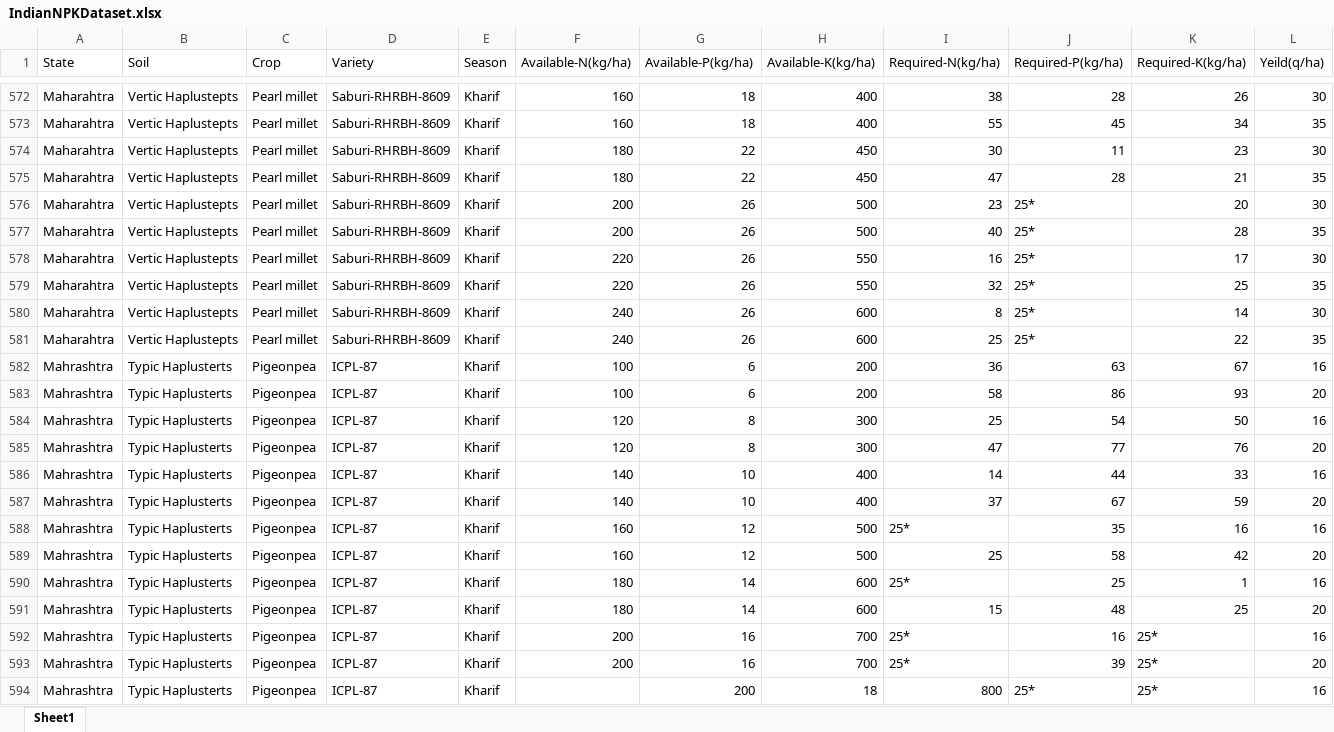
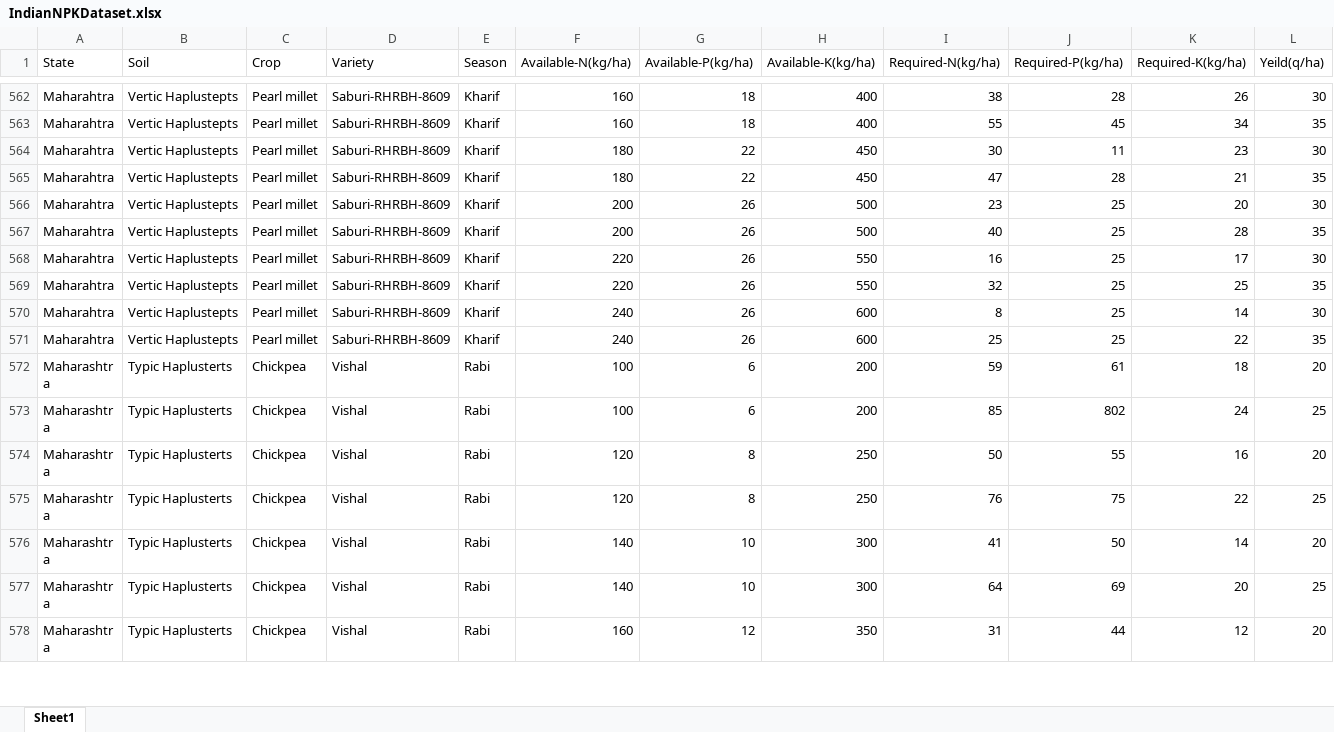
Before and after one commit to Catastrophe101/Ksetrapati-FarmMaestro, an Excel workbook: DataExtraction/IndianNPKDataset.xlsx, sheet Sheet1, drawn as a sheet; only a part is shown, gaps mark what is left out; the shorter side is filled out with more unchanged rows; values as stored, in another font and other column widths than the file's, no cell formats; removed rows and columns are numbered as before the commit, all else as after; the diff covers the shown part only; the diff names each change by its address in the sheet, - before the commit and + after, or states it on an @@ line.

Commit message:
Indian dataset trained

```diff
--- a/DataExtraction/IndianNPKDataset.xlsx (sheet Sheet1)
+++ b/DataExtraction/IndianNPKDataset.xlsx (sheet Sheet1)
-J566:J571 (Required-P(kg/ha)): 25*
+J566:J571 (Required-P(kg/ha)): 25
-row 582: Mahrashtra | Typic Haplusterts | Pigeonpea | ICPL-87 | Kharif | 100 | 6 | 200 | 36 | 63 | 67 | 16
-row 583: Mahrashtra | Typic Haplusterts | Pigeonpea | ICPL-87 | Kharif | 100 | 6 | 200 | 58 | 86 | 93 | 20
-row 584: Mahrashtra | Typic Haplusterts | Pigeonpea | ICPL-87 | Kharif | 120 | 8 | 300 | 25 | 54 | 50 | 16
-row 585: Mahrashtra | Typic Haplusterts | Pigeonpea | ICPL-87 | Kharif | 120 | 8 | 300 | 47 | 77 | 76 | 20
-row 586: Mahrashtra | Typic Haplusterts | Pigeonpea | ICPL-87 | Kharif | 140 | 10 | 400 | 14 | 44 | 33 | 16
-row 587: Mahrashtra | Typic Haplusterts | Pigeonpea | ICPL-87 | Kharif | 140 | 10 | 400 | 37 | 67 | 59 | 20
-row 588: Mahrashtra | Typic Haplusterts | Pigeonpea | ICPL-87 | Kharif | 160 | 12 | 500 | 25* | 35 | 16 | 16
-row 589: Mahrashtra | Typic Haplusterts | Pigeonpea | ICPL-87 | Kharif | 160 | 12 | 500 | 25 | 58 | 42 | 20
-row 590: Mahrashtra | Typic Haplusterts | Pigeonpea | ICPL-87 | Kharif | 180 | 14 | 600 | 25* | 25 | 1 | 16
-row 591: Mahrashtra | Typic Haplusterts | Pigeonpea | ICPL-87 | Kharif | 180 | 14 | 600 | 15 | 48 | 25 | 20
-row 592: Mahrashtra | Typic Haplusterts | Pigeonpea | ICPL-87 | Kharif | 200 | 16 | 700 | 25* | 16 | 25* | 16
-row 593: Mahrashtra | Typic Haplusterts | Pigeonpea | ICPL-87 | Kharif | 200 | 16 | 700 | 25* | 39 | 25* | 20
-row 594: Mahrashtra | Typic Haplusterts | Pigeonpea | ICPL-87 | Kharif |  | 200 | 18 | 800 | 25* | 25* | 16
```
Also changed, not shown: 14 added rows, 27 removed rows and 112 edited cells elsewhere in this sheet, cell formats, 7 other files.
